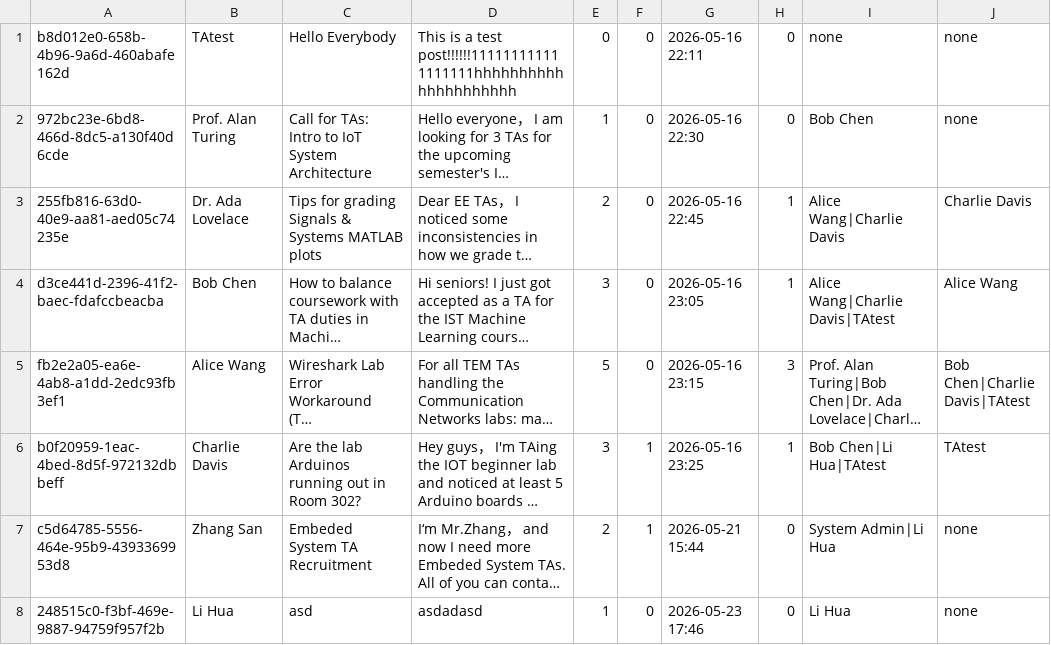
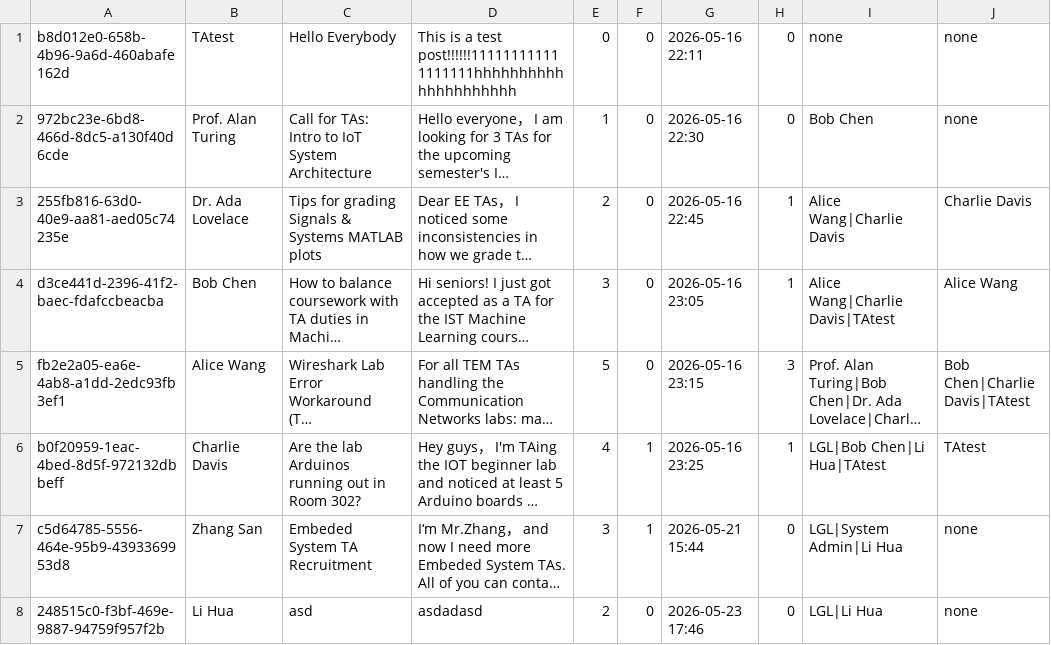
Before and after one commit to Gelinghan-bot/Software-Engineering_Group70, a CSV file: data/topics.csv, drawn as a sheet; long unchanged cells end in …; the diff names each change by its address in the sheet, - before the commit and + after, or states it on an @@ line.

```diff
--- a/data/topics.csv
+++ b/data/topics.csv
-E6: 3
+E6: 4
-I6: Bob Chen|Li Hua|TAtest
+I6: LGL|Bob Chen|Li Hua|TAtest
-E7: 2
+E7: 3
-I7: System Admin|Li Hua
+I7: LGL|System Admin|Li Hua
-E8: 1
+E8: 2
-I8: Li Hua
+I8: LGL|Li Hua
```
Also changed, not shown: data/sessions.csv, 7 other files.
